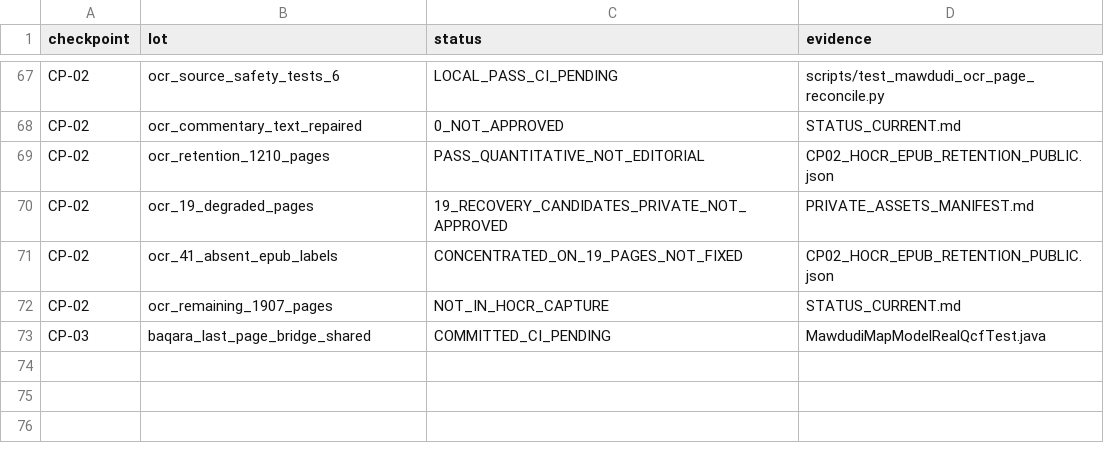
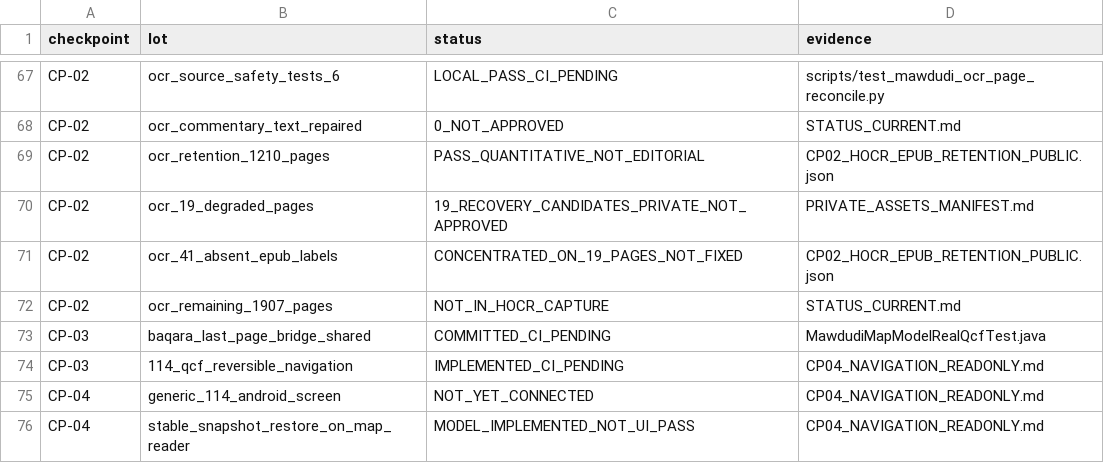
Before and after one commit to applicreation0-web/quran-hafidh, a CSV file: docs/work-checkpoints/MAWDUDI_114/PROGRESS_MATRIX.csv, drawn as a sheet; only a part is shown, gaps mark what is left out; the diff names each change by its address in the sheet, - before the commit and + after, or states it on an @@ line.

Commit message:
docs(mawdudi): checkpoint reversible 114-surah QCF navigation [skip ci]

```diff
--- a/docs/work-checkpoints/MAWDUDI_114/PROGRESS_MATRIX.csv
+++ b/docs/work-checkpoints/MAWDUDI_114/PROGRESS_MATRIX.csv
+row 74: CP-03 | 114_qcf_reversible_navigation | IMPLEMENTED_CI_PENDING | CP04_NAVIGATION_READONLY.md
+row 75: CP-04 | generic_114_android_screen | NOT_YET_CONNECTED | CP04_NAVIGATION_READONLY.md
+row 76: CP-04 | stable_snapshot_restore_on_map_reader | MODEL_IMPLEMENTED_NOT_UI_PASS | CP04_NAVIGATION_READONLY.md
```
Also changed, not shown: 4 other files.
